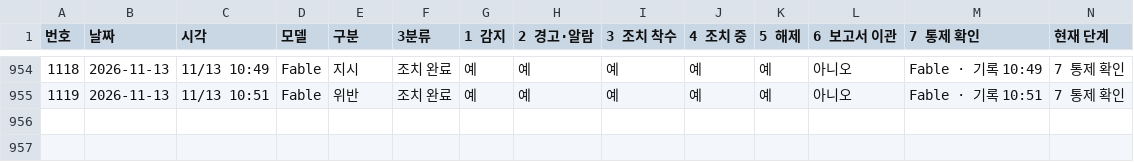
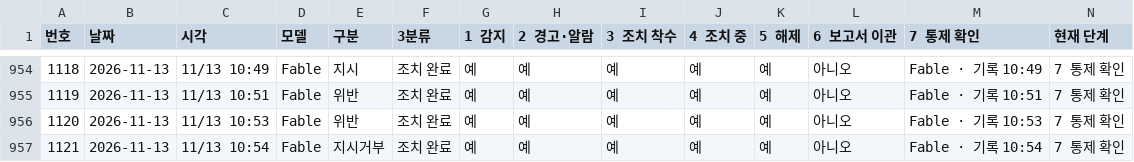
Before and after one commit to Kimsoowhan/hiven-ai-site, a TSV file: cowork/ctl/action_lifecycle.tsv, drawn as a sheet; only a part is shown, gaps mark what is left out; the diff names each change by its address in the sheet, - before the commit and + after, or states it on an @@ line.

```diff
--- a/cowork/ctl/action_lifecycle.tsv
+++ b/cowork/ctl/action_lifecycle.tsv
+row 956: 1120 | 2026-11-13 | 11/13 10:53 | Fable | 위반 | 조치 완료 | 예 | 예 | 예 | 예 | 예 | 아니오 | Fable · 기록 10:53 | 7 통제 확인
+row 957: 1121 | 2026-11-13 | 11/13 10:54 | Fable | 지시거부 | 조치 완료 | 예 | 예 | 예 | 예 | 예 | 아니오 | Fable · 기록 10:54 | 7 통제 확인
```
Also changed, not shown: cowork/ctl/aics_docgen.tsv, cowork/ctl/aics_qa.tsv, 13 other files.
